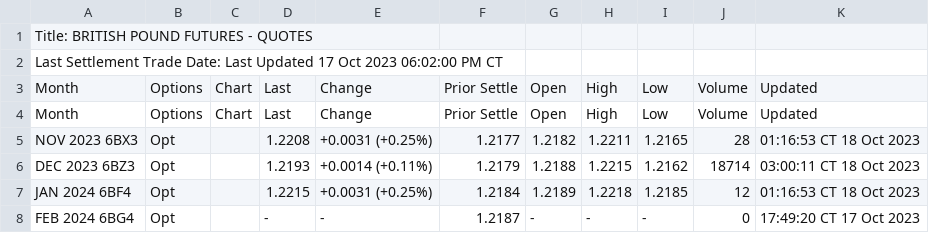
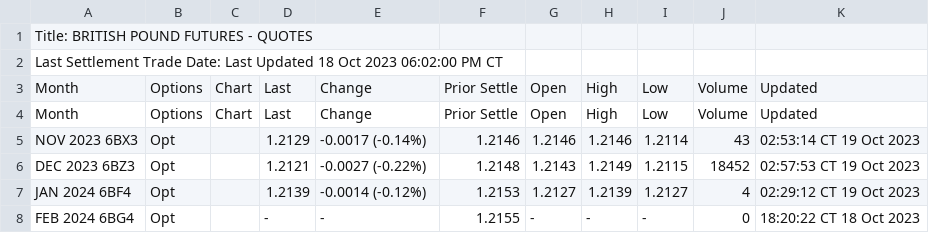
Before and after one commit to GBF-LTD/cmegroup, a CSV file: britishpound.csv, drawn as a sheet; only a part is shown; the diff covers the shown part only.

Commit message:
update britishpound.csv

```diff
--- a/britishpound.csv
+++ b/britishpound.csv
@@ -1,8 +1,8 @@
 Title: BRITISH POUND FUTURES - QUOTES
-Last Settlement Trade Date: Last Updated 17 Oct 2023 06:02:00 PM CT
+Last Settlement Trade Date: Last Updated 18 Oct 2023 06:02:00 PM CT
 Month,Options,Chart,Last,Change,Prior Settle,Open,High,Low,Volume,Updated
 Month,Options,Chart,Last,Change,Prior Settle,Open,High,Low,Volume,Updated
-NOV 2023 6BX3,Opt,,1.2208,+0.0031 (+0.25%),1.2177,1.2182,1.2211,1.2165,28,01:16:53 CT  18 Oct 2023
-DEC 2023 6BZ3,Opt,,1.2193,+0.0014 (+0.11%),1.2179,1.2188,1.2215,1.2162,18714,03:00:11 CT  18 Oct 2023
-JAN 2024 6BF4,Opt,,1.2215,+0.0031 (+0.25%),1.2184,1.2189,1.2218,1.2185,12,01:16:53 CT  18 Oct 2023
-FEB 2024 6BG4,Opt,,-,-,1.2187,-,-,-,0,17:49:20 CT  17 Oct 2023
+NOV 2023 6BX3,Opt,,1.2129,-0.0017 (-0.14%),1.2146,1.2146,1.2146,1.2114,43,02:53:14 CT  19 Oct 2023
+DEC 2023 6BZ3,Opt,,1.2121,-0.0027 (-0.22%),1.2148,1.2143,1.2149,1.2115,18452,02:57:53 CT  19 Oct 2023
+JAN 2024 6BF4,Opt,,1.2139,-0.0014 (-0.12%),1.2153,1.2127,1.2139,1.2127,4,02:29:12 CT  19 Oct 2023
+FEB 2024 6BG4,Opt,,-,-,1.2155,-,-,-,0,18:20:22 CT  18 Oct 2023
```
Also changed, not shown: 44 edited cells elsewhere in this file.
